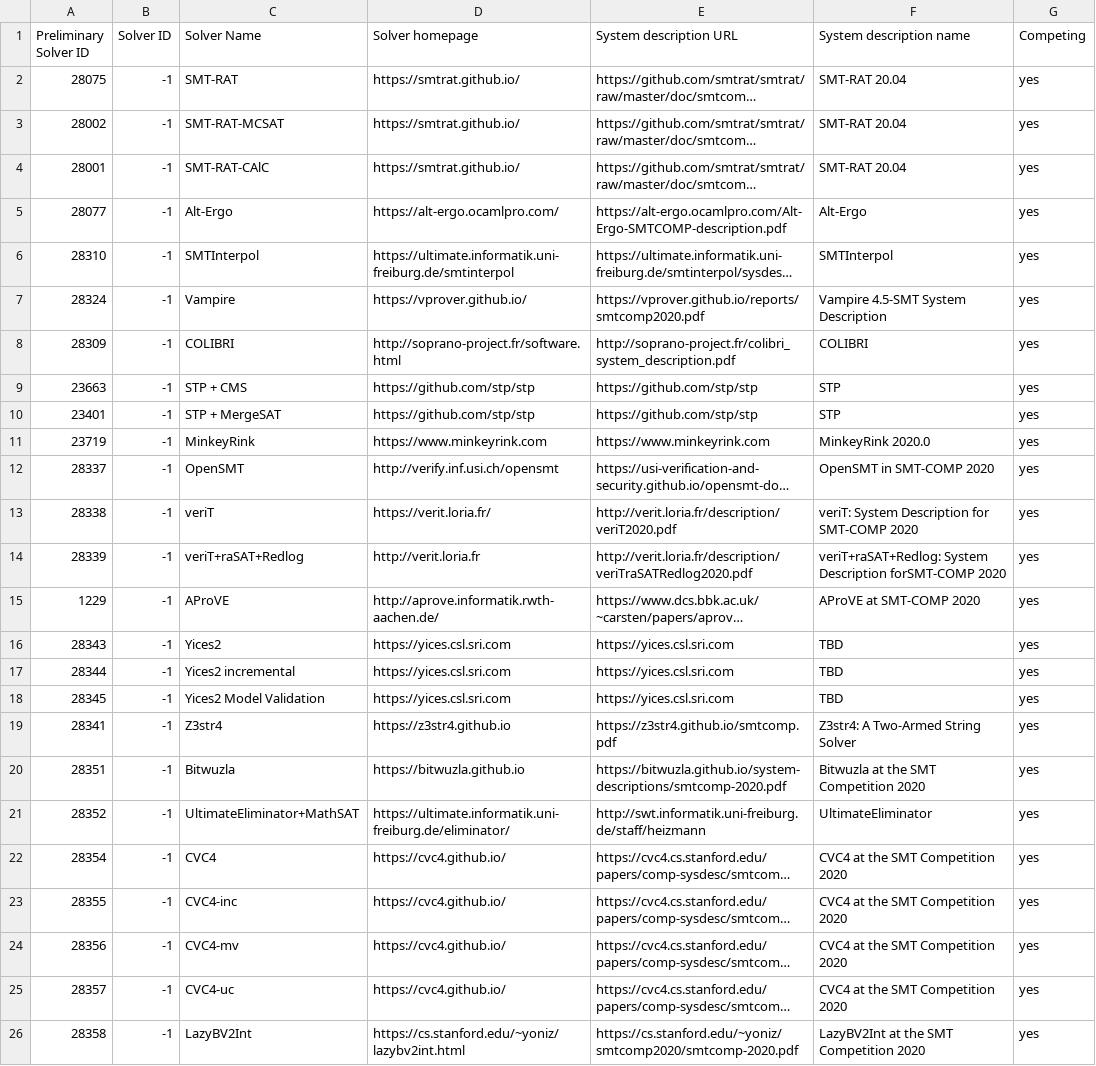
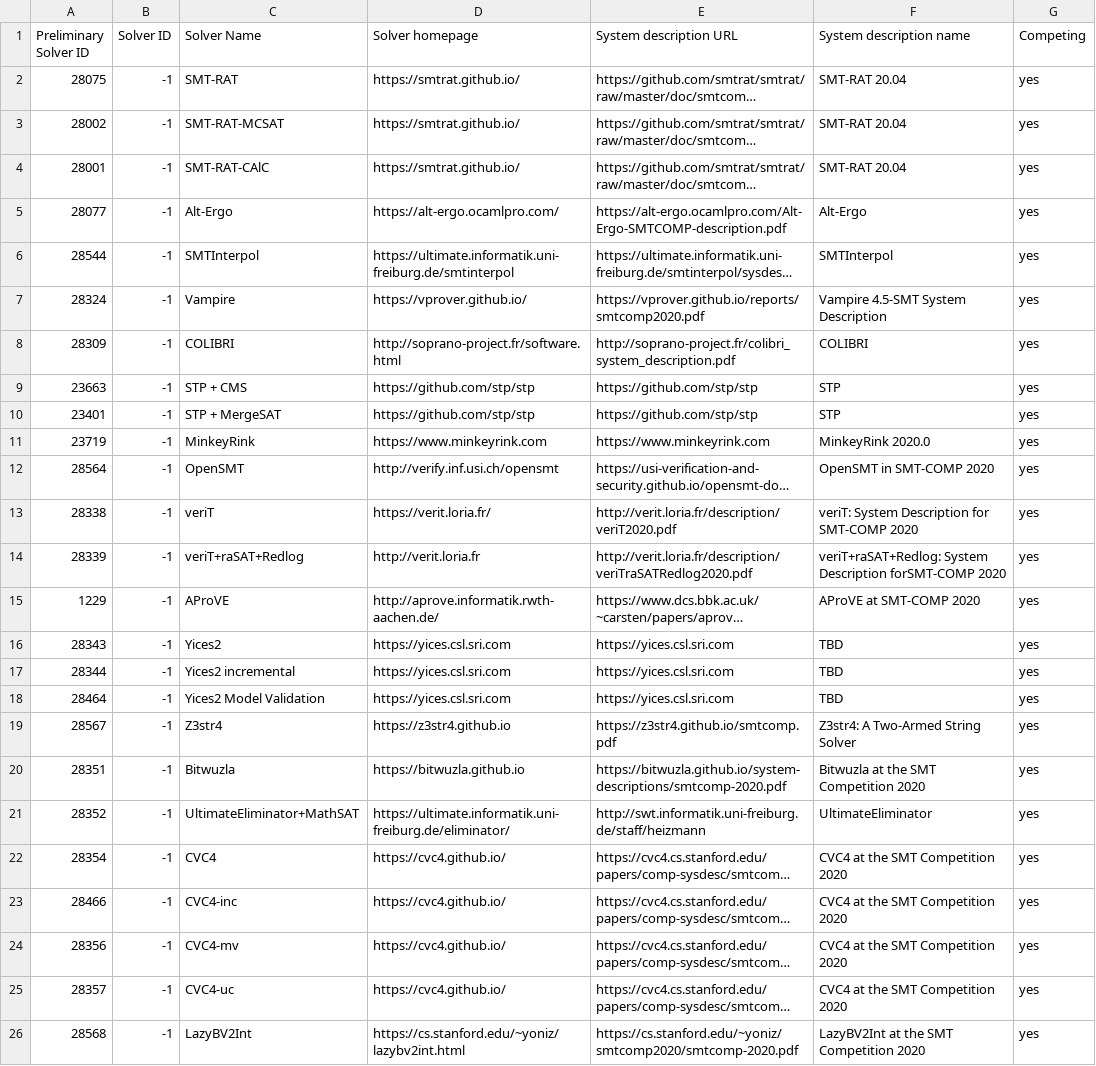
Before and after one commit to SMT-COMP/smt-comp, a CSV file: 2020/registration/solvers_divisions_final.csv, drawn as a sheet; only a part is shown; long unchanged cells end in …; the diff names each change by its address in the sheet, - before the commit and + after, or states it on an @@ line.

Commit message:
New preliminary solver IDs for second test run

```diff
--- a/2020/registration/solvers_divisions_final.csv
+++ b/2020/registration/solvers_divisions_final.csv
-A6 (Preliminary Solver ID): 28310
+A6 (Preliminary Solver ID): 28544
-A12 (Preliminary Solver ID): 28337
+A12 (Preliminary Solver ID): 28564
-A18 (Preliminary Solver ID): 28345
+A18 (Preliminary Solver ID): 28464
-A19 (Preliminary Solver ID): 28341
+A19 (Preliminary Solver ID): 28567
-A23 (Preliminary Solver ID): 28355
+A23 (Preliminary Solver ID): 28466
-A26 (Preliminary Solver ID): 28358
+A26 (Preliminary Solver ID): 28568
```
